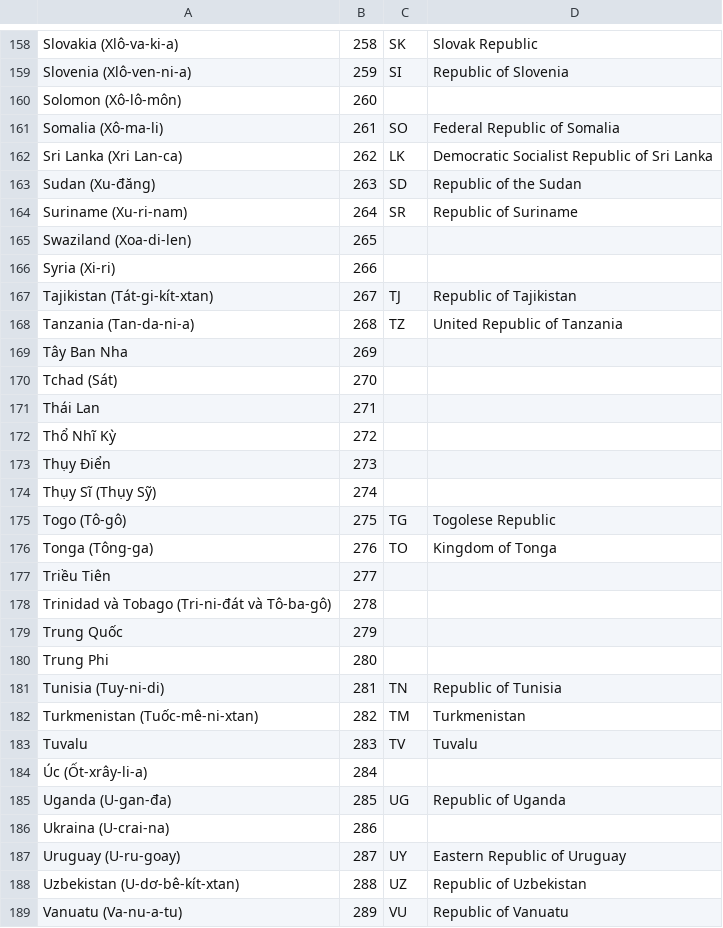
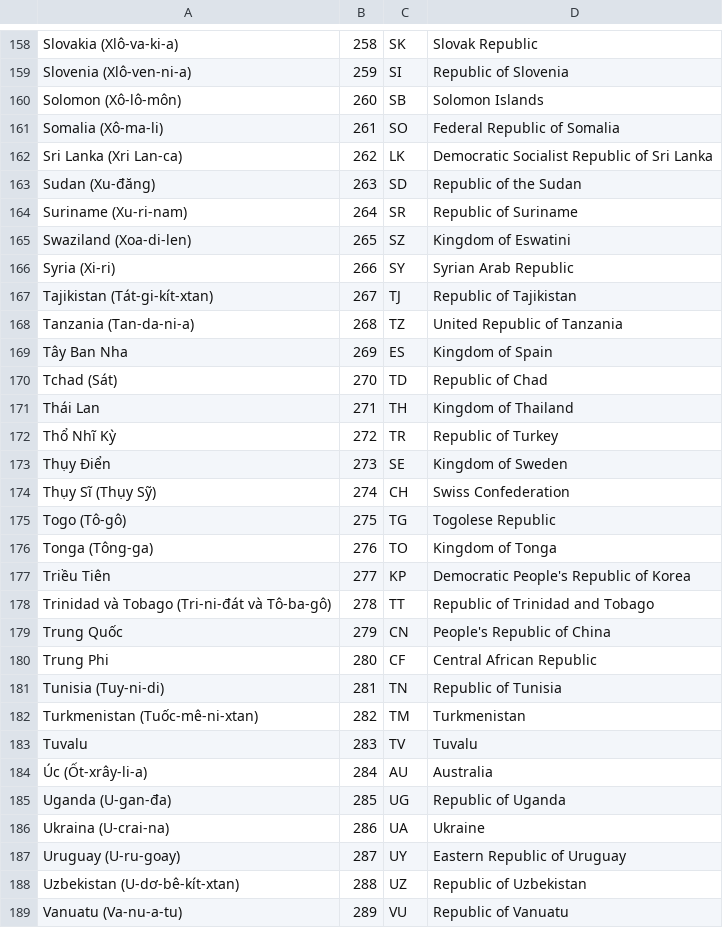
Before and after one commit to hongquan/vietnam-personal-id, a CSV file: dev/iso_countries.csv, drawn as a sheet; only a part is shown, gaps mark what is left out; the diff covers the shown part only.

Commit message:
Manually fill missing ISO code for countries

```diff
--- a/dev/iso_countries.csv
+++ b/dev/iso_countries.csv
@@ -159,3 +159,3 @@ Slovakia (Xlô-va-ki-a),258,SK,Slovak Republic
 Slovenia (Xlô-ven-ni-a),259,SI,Republic of Slovenia
-Solomon (Xô-lô-môn),260,,
+Solomon (Xô-lô-môn),260,SB,Solomon Islands
 Somalia (Xô-ma-li),261,SO,Federal Republic of Somalia
@@ -164,18 +164,18 @@ Sudan (Xu-đăng),263,SD,Republic of the Sudan
 Suriname (Xu-ri-nam),264,SR,Republic of Suriname
-Swaziland (Xoa-di-len),265,,
-Syria (Xi-ri),266,,
+Swaziland (Xoa-di-len),265,SZ,Kingdom of Eswatini
+Syria (Xi-ri),266,SY,Syrian Arab Republic
 Tajikistan (Tát-gi-kít-xtan),267,TJ,Republic of Tajikistan
 Tanzania (Tan-da-ni-a),268,TZ,United Republic of Tanzania
-Tây Ban Nha,269,,
-Tchad (Sát),270,,
-Thái Lan,271,,
-Thổ Nhĩ Kỳ,272,,
-Thụy Điển,273,,
-Thụy Sĩ (Thụy Sỹ),274,,
+Tây Ban Nha,269,ES,Kingdom of Spain
+Tchad (Sát),270,TD,Republic of Chad
+Thái Lan,271,TH,Kingdom of Thailand
+Thổ Nhĩ Kỳ,272,TR,Republic of Turkey
+Thụy Điển,273,SE,Kingdom of Sweden
+Thụy Sĩ (Thụy Sỹ),274,CH,Swiss Confederation
 Togo (Tô-gô),275,TG,Togolese Republic
 Tonga (Tông-ga),276,TO,Kingdom of Tonga
-Triều Tiên,277,,
-Trinidad và Tobago (Tri-ni-đát và Tô-ba-gô),278,,
-Trung Quốc,279,,
-Trung Phi,280,,
+Triều Tiên,277,KP,Democratic People's Republic of Korea
+Trinidad và Tobago (Tri-ni-đát và Tô-ba-gô),278,TT,Republic of Trinidad and Tobago
+Trung Quốc,279,CN,People's Republic of China
+Trung Phi,280,CF,Central African Republic
 Tunisia (Tuy-ni-di),281,TN,Republic of Tunisia
@@ -183,5 +183,5 @@ Turkmenistan (Tuốc-mê-ni-xtan),282,TM,Turkmenistan
 Tuvalu,283,TV,Tuvalu
-Úc (Ốt-xrây-li-a),284,,
+Úc (Ốt-xrây-li-a),284,AU,Australia
 Uganda (U-gan-đa),285,UG,Republic of Uganda
-Ukraina (U-crai-na),286,,
+Ukraina (U-crai-na),286,UA,Ukraine
 Uruguay (U-ru-goay),287,UY,Eastern Republic of Uruguay
```
Also changed, not shown: 112 edited cells elsewhere in this file.
